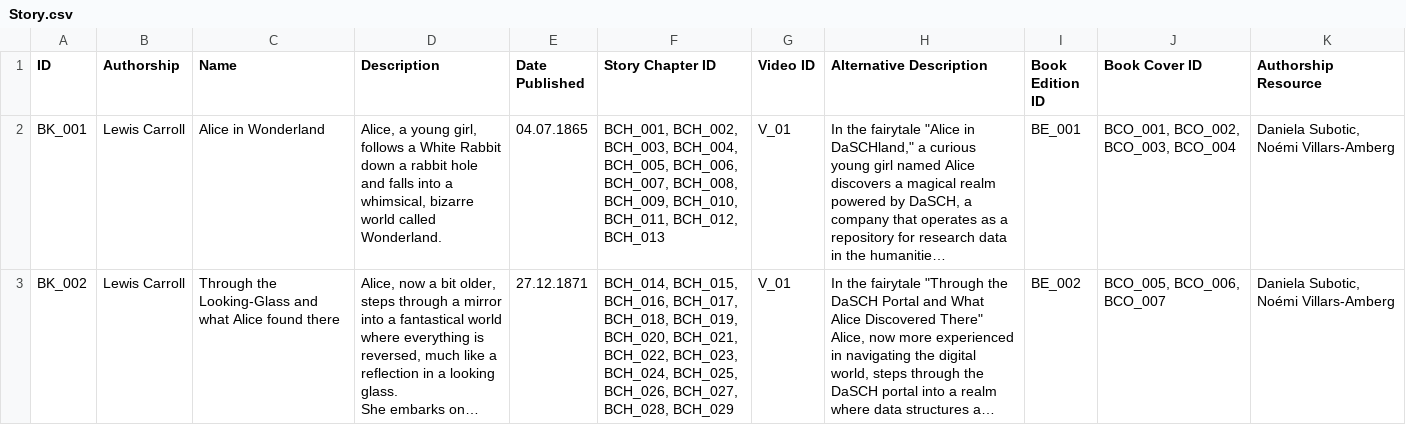
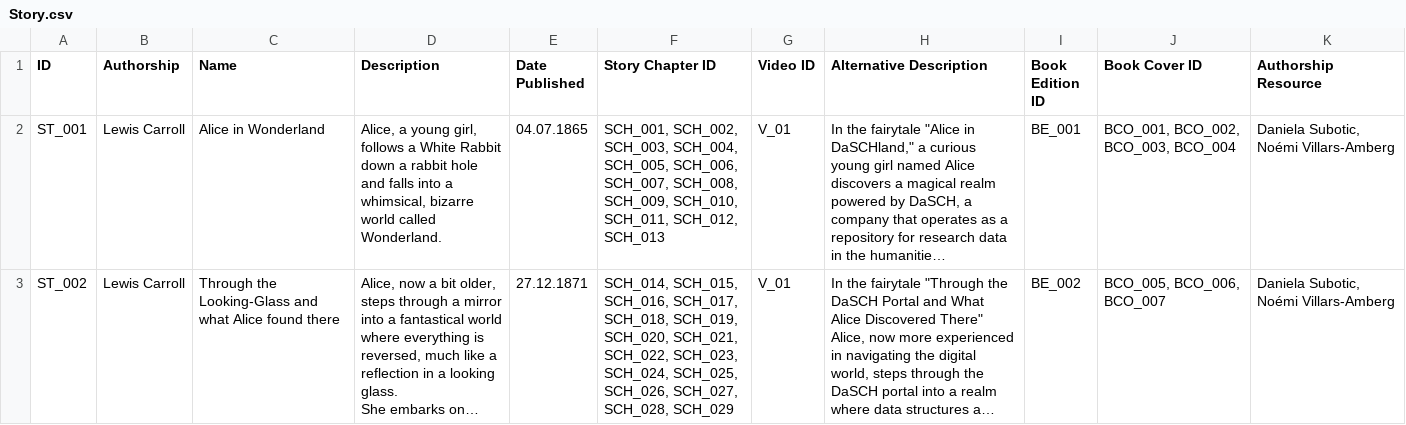
Before and after one commit to dasch-swiss/daschland-scripts, a CSV file: data/processed/Story.csv, drawn as a sheet; long unchanged cells end in …; the diff names each change by its address in the sheet, - before the commit and + after, or states it on an @@ line.

```diff
--- a/data/processed/Story.csv
+++ b/data/processed/Story.csv
-A2 (ID): BK_001
+A2 (ID): ST_001
-F2 (Story Chapter ID): BCH_001, BCH_002, BCH_003, BCH_004, BCH_005, BCH_006, BCH_007, BCH_008, BCH_009, BCH_010, BCH_011, BCH_012, BCH_013
+F2 (Story Chapter ID): SCH_001, SCH_002, SCH_003, SCH_004, SCH_005, SCH_006, SCH_007, SCH_008, SCH_009, SCH_010, SCH_011, SCH_012, SCH_013
-A3 (ID): BK_002
+A3 (ID): ST_002
-F3 (Story Chapter ID): BCH_014, BCH_015, BCH_016, BCH_017, BCH_018, BCH_019, BCH_020, BCH_021, BCH_022, BCH_023, BCH_024, BCH_025, BCH_026, BCH_027, BCH_028, BCH_029
+F3 (Story Chapter ID): SCH_014, SCH_015, SCH_016, SCH_017, SCH_018, SCH_019, SCH_020, SCH_021, SCH_022, SCH_023, SCH_024, SCH_025, SCH_026, SCH_027, SCH_028, SCH_029
```
Also changed, not shown: data/processed/AudioSegment.csv, data/processed/Image.csv, 4 other files.
